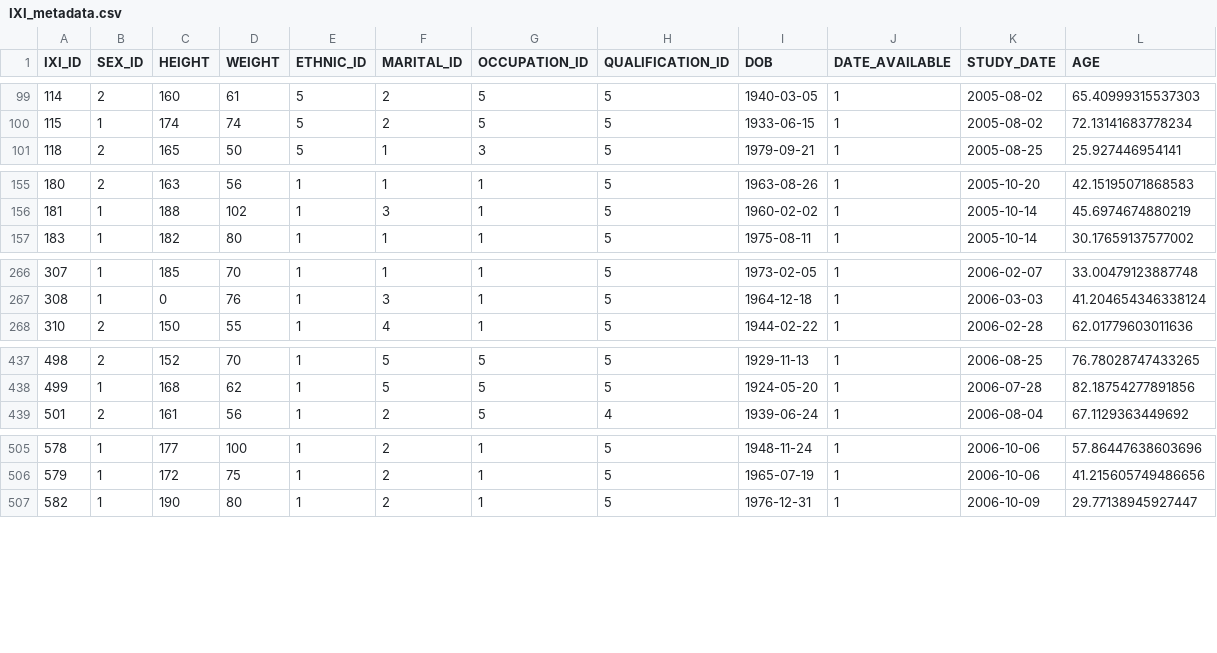
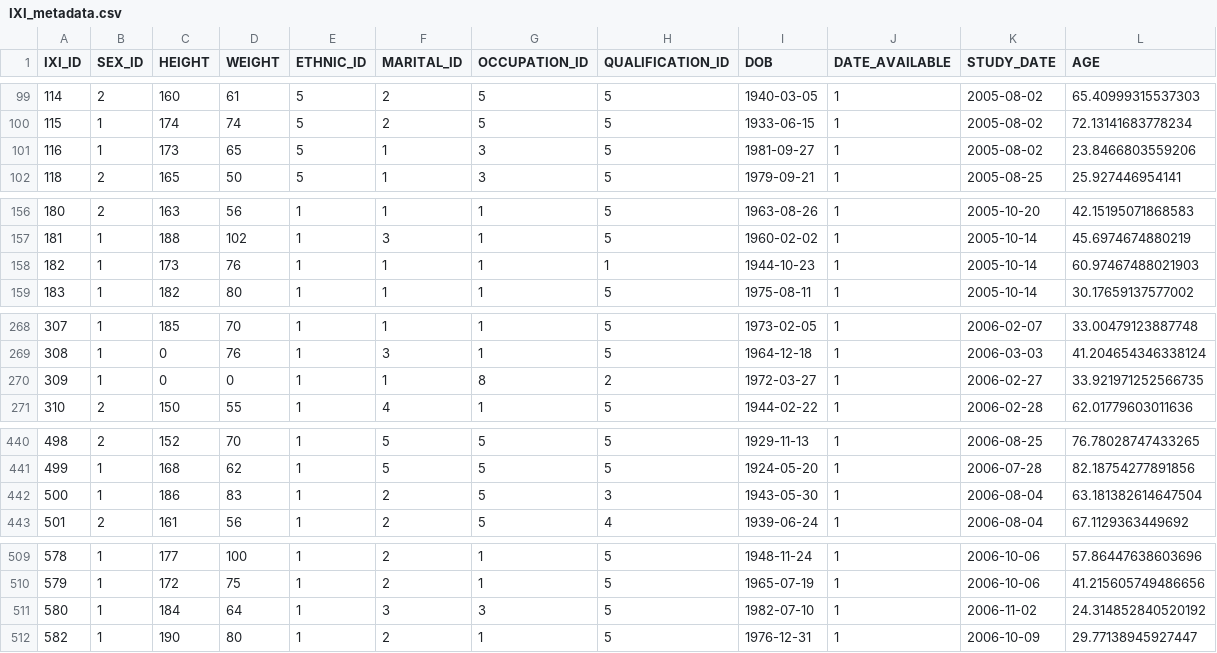
Before and after one commit to matejaVuradin/masterThesis, a CSV file: dataset/data_default_process/IXI_metadata.csv, drawn as a sheet; only a part is shown, gaps mark what is left out; the diff covers the shown part only.

```diff
--- a/dataset/data_default_process/IXI_metadata.csv
+++ b/dataset/data_default_process/IXI_metadata.csv
@@ -100,2 +100,3 @@ IXI_ID,SEX_ID,HEIGHT,WEIGHT,ETHNIC_ID,MARITAL_ID,OCCUPATION_ID,QUALIFICATION_ID,
 115,1,174,74,5,2,5,5,1933-06-15,1,2005-08-02,72.13141683778234
+116,1,173,65,5,1,3,5,1981-09-27,1,2005-08-02,23.8466803559206
 118,2,165,50,5,1,3,5,1979-09-21,1,2005-08-25,25.927446954141
@@ -156,2 +157,3 @@ IXI_ID,SEX_ID,HEIGHT,WEIGHT,ETHNIC_ID,MARITAL_ID,OCCUPATION_ID,QUALIFICATION_ID,
 181,1,188,102,1,3,1,5,1960-02-02,1,2005-10-14,45.6974674880219
+182,1,173,76,1,1,1,1,1944-10-23,1,2005-10-14,60.97467488021903
 183,1,182,80,1,1,1,5,1975-08-11,1,2005-10-14,30.17659137577002
@@ -267,2 +269,3 @@ IXI_ID,SEX_ID,HEIGHT,WEIGHT,ETHNIC_ID,MARITAL_ID,OCCUPATION_ID,QUALIFICATION_ID,
 308,1,0,76,1,3,1,5,1964-12-18,1,2006-03-03,41.204654346338124
+309,1,0,0,1,1,8,2,1972-03-27,1,2006-02-27,33.921971252566735
 310,2,150,55,1,4,1,5,1944-02-22,1,2006-02-28,62.01779603011636
@@ -438,2 +441,3 @@ IXI_ID,SEX_ID,HEIGHT,WEIGHT,ETHNIC_ID,MARITAL_ID,OCCUPATION_ID,QUALIFICATION_ID,
 499,1,168,62,1,5,5,5,1924-05-20,1,2006-07-28,82.18754277891856
+500,1,186,83,1,2,5,3,1943-05-30,1,2006-08-04,63.181382614647504
 501,2,161,56,1,2,5,4,1939-06-24,1,2006-08-04,67.1129363449692
@@ -506,2 +510,3 @@ IXI_ID,SEX_ID,HEIGHT,WEIGHT,ETHNIC_ID,MARITAL_ID,OCCUPATION_ID,QUALIFICATION_ID,
 579,1,172,75,1,2,1,5,1965-07-19,1,2006-10-06,41.215605749486656
+580,1,184,64,1,3,3,5,1982-07-10,1,2006-11-02,24.314852840520192
 582,1,190,80,1,2,1,5,1976-12-31,1,2006-10-09,29.77138945927447
```
Also changed, not shown: 1 added row elsewhere in this file, 3 other files.
